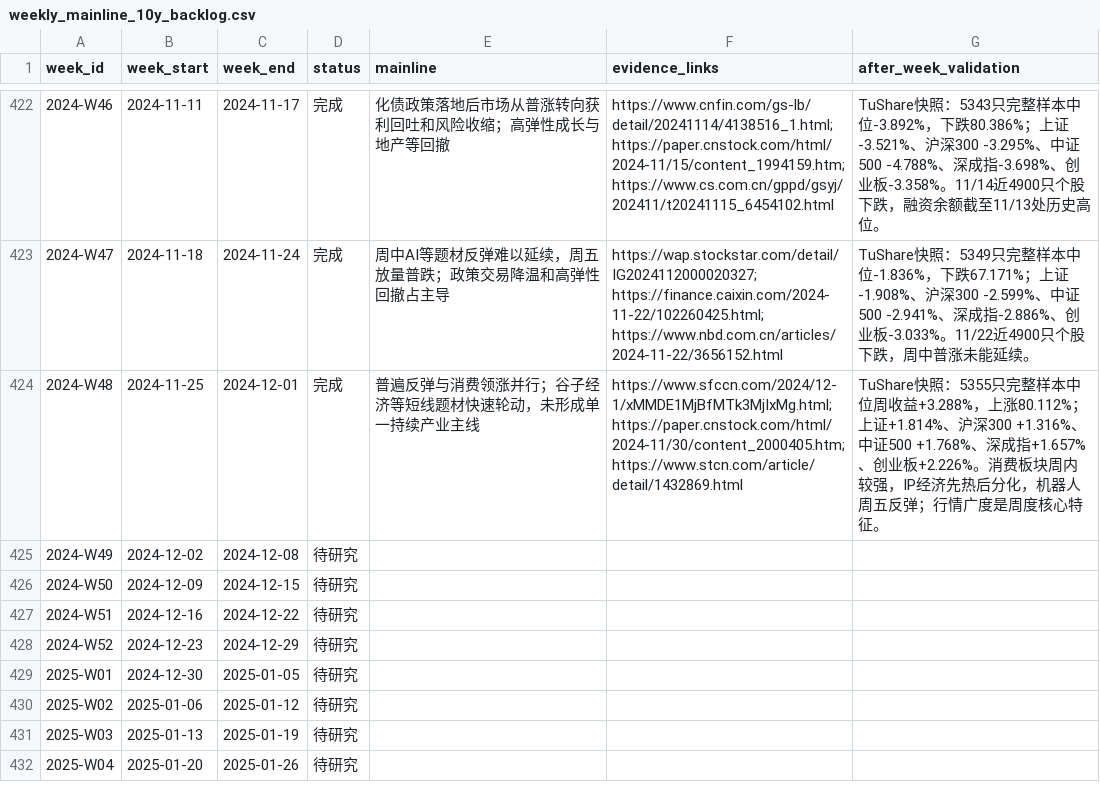
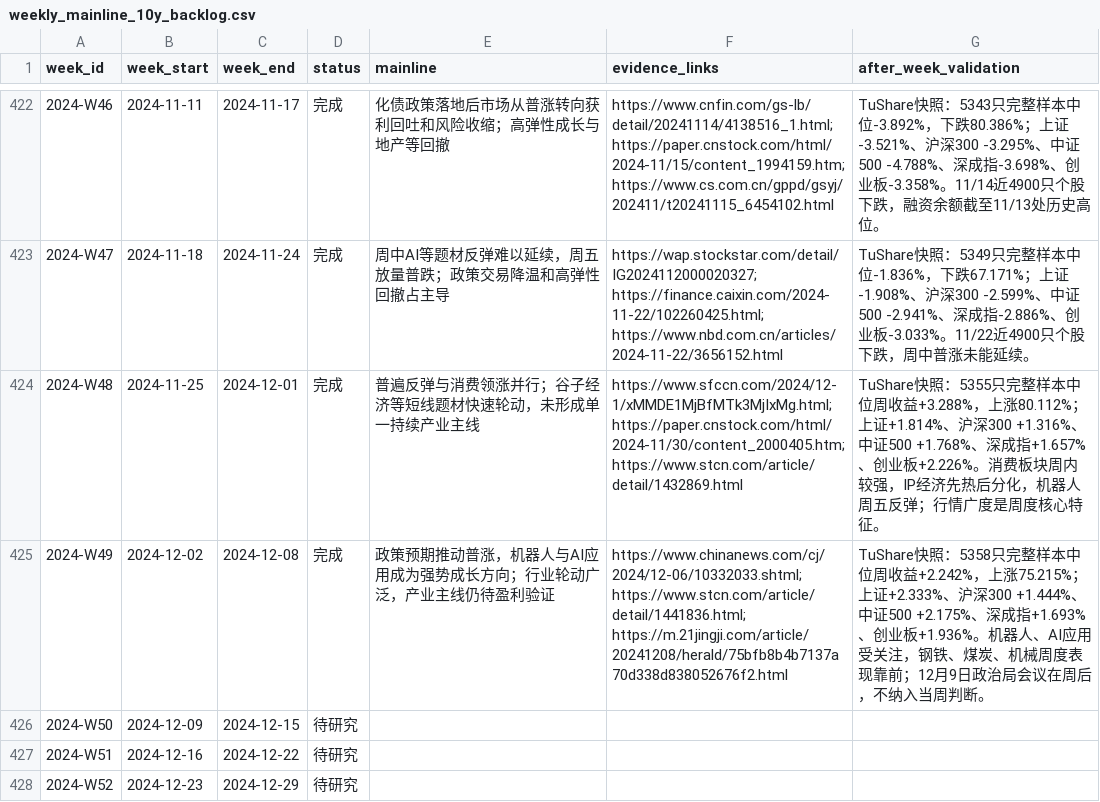
Before and after one commit to seacy19/WJ-, a CSV file: ww_research_results/weekly_mainline_10y_backlog.csv, drawn as a sheet; only a part is shown, gaps mark what is left out; the shorter side is filled out with more unchanged rows.

Commit message:
Add 2024-W49 weekly mainline report

```diff
--- a/ww_research_results/weekly_mainline_10y_backlog.csv
+++ b/ww_research_results/weekly_mainline_10y_backlog.csv
@@ -424,3 +424,3 @@
 2024-W48,2024-11-25,2024-12-01,完成,普遍反弹与消费领涨并行；谷子经济等短线题材快速轮动，未形成单一持续产业主线,https://www.sfccn.com/2024/12-1/xMMDE1MjBfMTk3MjIxMg.html; https://paper.cnstock.com/html/2024-11/30/content_2000405.htm; https://www.stcn.com/article/detail/1432869.html,TuShare快照：5355只完整样本中位周收益+3.288%，上涨80.112%；上证+1.814%、沪深300 +1.316%、中证500 +1.768%、深成指+1.657%、创业板+2.226%。消费板块周内较强，IP经济先热后分化，机器人周五反弹；行情广度是周度核心特征。
-2024-W49,2024-12-02,2024-12-08,待研究,,,
+2024-W49,2024-12-02,2024-12-08,完成,政策预期推动普涨，机器人与AI应用成为强势成长方向；行业轮动广泛，产业主线仍待盈利验证,https://www.chinanews.com/cj/2024/12-06/10332033.shtml; https://www.stcn.com/article/detail/1441836.html; https://m.21jingji.com/article/20241208/herald/75bfb8b4b7137a70d338d838052676f2.html,TuShare快照：5358只完整样本中位周收益+2.242%，上涨75.215%；上证+2.333%、沪深300 +1.444%、中证500 +2.175%、深成指+1.693%、创业板+1.936%。机器人、AI应用受关注，钢铁、煤炭、机械周度表现靠前；12月9日政治局会议在周后，不纳入当周判断。
 2024-W50,2024-12-09,2024-12-15,待研究,,,
```
Also changed, not shown: 3 other files.
